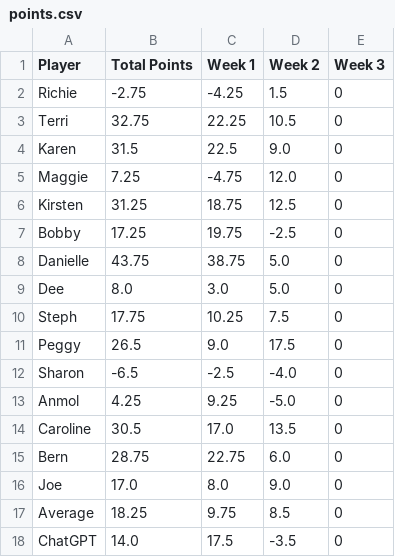
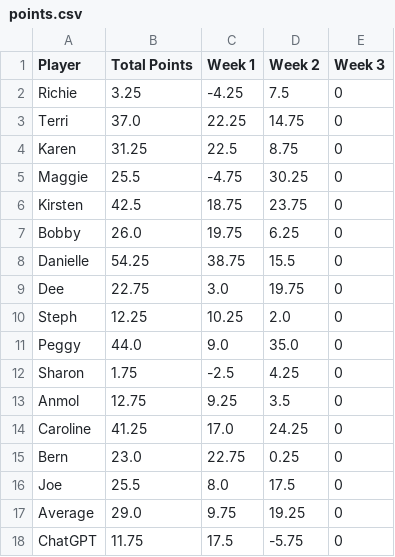
Before and after one commit to rclavey/big_brother, a CSV file: data/points.csv, drawn as a sheet.

```diff
--- a/data/points.csv
+++ b/data/points.csv
@@ -1,18 +1,18 @@
 Player,Total Points,Week 1,Week 2,Week 3
-Richie,-2.75,-4.25,1.5,0
-Terri,32.75,22.25,10.5,0
-Karen,31.5,22.5,9.0,0
-Maggie,7.25,-4.75,12.0,0
-Kirsten,31.25,18.75,12.5,0
-Bobby,17.25,19.75,-2.5,0
-Danielle,43.75,38.75,5.0,0
-Dee,8.0,3.0,5.0,0
-Steph,17.75,10.25,7.5,0
-Peggy,26.5,9.0,17.5,0
-Sharon,-6.5,-2.5,-4.0,0
-Anmol,4.25,9.25,-5.0,0
-Caroline,30.5,17.0,13.5,0
-Bern,28.75,22.75,6.0,0
-Joe,17.0,8.0,9.0,0
-Average,18.25,9.75,8.5,0
-ChatGPT,14.0,17.5,-3.5,0
+Richie,3.25,-4.25,7.5,0
+Terri,37.0,22.25,14.75,0
+Karen,31.25,22.5,8.75,0
+Maggie,25.5,-4.75,30.25,0
+Kirsten,42.5,18.75,23.75,0
+Bobby,26.0,19.75,6.25,0
+Danielle,54.25,38.75,15.5,0
+Dee,22.75,3.0,19.75,0
+Steph,12.25,10.25,2.0,0
+Peggy,44.0,9.0,35.0,0
+Sharon,1.75,-2.5,4.25,0
+Anmol,12.75,9.25,3.5,0
+Caroline,41.25,17.0,24.25,0
+Bern,23.0,22.75,0.25,0
+Joe,25.5,8.0,17.5,0
+Average,29.0,9.75,19.25,0
+ChatGPT,11.75,17.5,-5.75,0
```
Also changed, not shown: data/log.csv, 6 other files.
